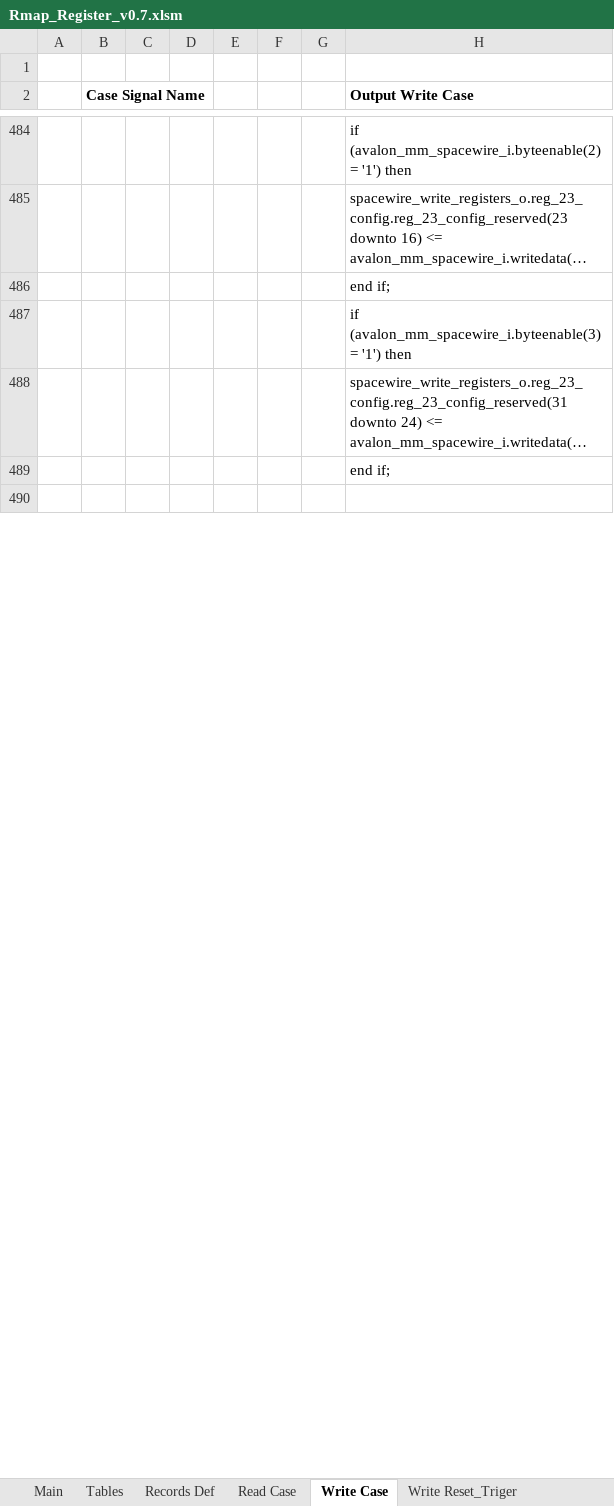
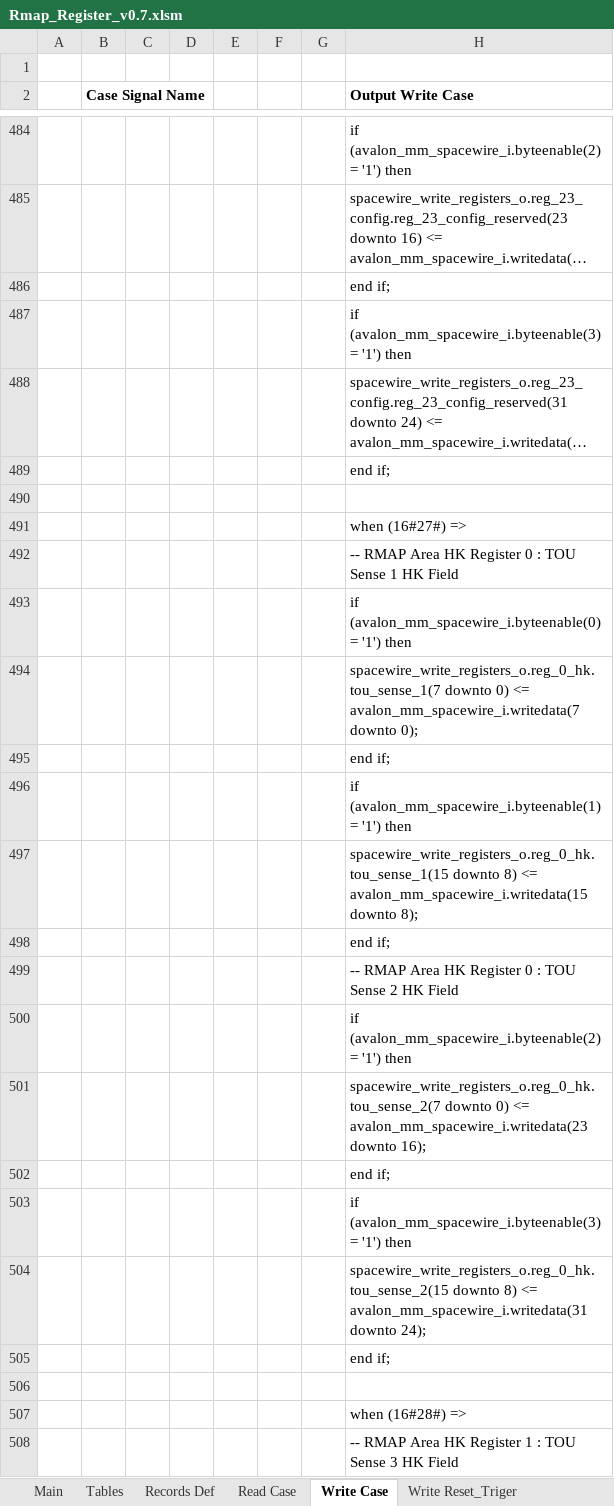
Before and after one commit to NSEE/SimuCam_Development_NFEE, an Excel workbook: FPGA_Developments/COM_Module_v1_8/References/Rmap_Register_v0.7.xlsm, sheet Write Case, drawn as a sheet; only a part is shown, gaps mark what is left out; long unchanged cells end in …; values as stored, in another font and other column widths than the file's, no borders; charts and pictures not drawn; the diff covers the shown part only; the diff names each change by its address in the sheet, - before the commit and + after, or states it on an @@ line.

Commit message:
Updated the RMAP Reg Table

```diff
--- a/FPGA_Developments/COM_Module_v1_8/References/Rmap_Register_v0.7.xlsm (sheet Write Case)
+++ b/FPGA_Developments/COM_Module_v1_8/References/Rmap_Register_v0.7.xlsm (sheet Write Case)
+row 491:  |  |  |  |  |  |  | when (16#27#) =>
+row 492:  |  |  |  |  |  |  | -- RMAP Area HK Register 0 : TOU Sense 1 HK Field
+row 493:  |  |  |  |  |  |  | if (avalon_mm_spacewire_i.byteenable(0) = '1') then
+row 494:  |  |  |  |  |  |  | spacewire_write_registers_o.reg_0_hk.tou_sense_1(7 downto 0) <= avalon_mm_spacewire_i.writedata(7 downto 0);
+row 495:  |  |  |  |  |  |  | end if;
+row 496:  |  |  |  |  |  |  | if (avalon_mm_spacewire_i.byteenable(1) = '1') then
+row 497:  |  |  |  |  |  |  | spacewire_write_registers_o.reg_0_hk.tou_sense_1(15 downto 8) <= avalon_mm_spacewire_i.writedata(15 downto 8);
+row 498:  |  |  |  |  |  |  | end if;
+row 499:  |  |  |  |  |  |  | -- RMAP Area HK Register 0 : TOU Sense 2 HK Field
+row 500:  |  |  |  |  |  |  | if (avalon_mm_spacewire_i.byteenable(2) = '1') then
+row 501:  |  |  |  |  |  |  | spacewire_write_registers_o.reg_0_hk.tou_sense_2(7 downto 0) <= avalon_mm_spacewire_i.writedata(23 downto 16);
+row 502:  |  |  |  |  |  |  | end if;
+row 503:  |  |  |  |  |  |  | if (avalon_mm_spacewire_i.byteenable(3) = '1') then
+row 504:  |  |  |  |  |  |  | spacewire_write_registers_o.reg_0_hk.tou_sense_2(15 downto 8) <= avalon_mm_spacewire_i.writedata(31 downto 24);
+row 505:  |  |  |  |  |  |  | end if;
+row 506: (empty)
+row 507:  |  |  |  |  |  |  | when (16#28#) =>
+row 508:  |  |  |  |  |  |  | -- RMAP Area HK Register 1 : TOU Sense 3 HK Field
```
Also changed, not shown: 543 added rows elsewhere in this sheet, sheet Main, sheet Read Case, sheet Write Reset_Triger, sheet Records Def, formulas that keep their value, charts or pictures, 2 other files.
